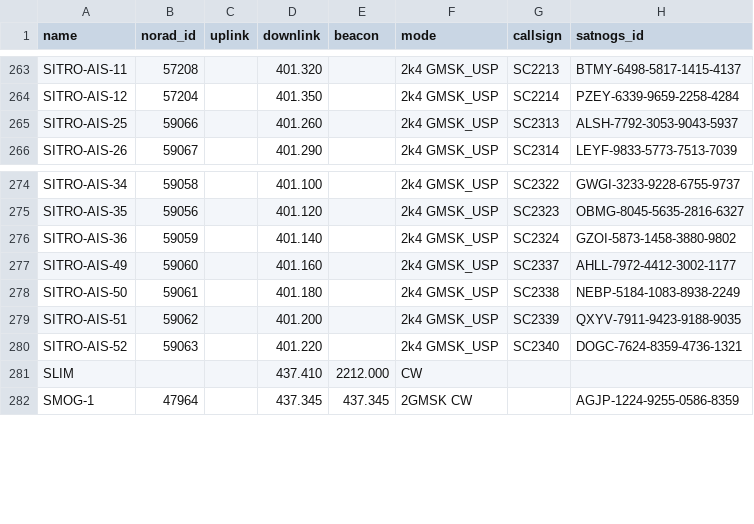
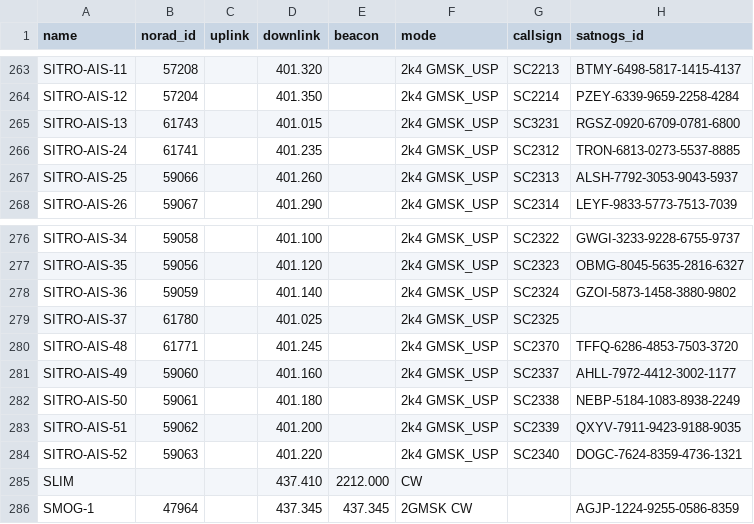
Before and after one commit to palewire/amateur-satellite-database, a CSV file: data/amsat-active-frequencies.csv, drawn as a sheet; only a part is shown, gaps mark what is left out; the diff names each change by its address in the sheet, - before the commit and + after, or states it on an @@ line.

```diff
--- a/data/amsat-active-frequencies.csv
+++ b/data/amsat-active-frequencies.csv
+row 265: SITRO-AIS-13 | 61743 |  | 401.015 |  | 2k4 GMSK_USP | SC3231 | RGSZ-0920-6709-0781-6800
+row 266: SITRO-AIS-24 | 61741 |  | 401.235 |  | 2k4 GMSK_USP | SC2312 | TRON-6813-0273-5537-8885
+row 279: SITRO-AIS-37 | 61780 |  | 401.025 |  | 2k4 GMSK_USP | SC2325
+row 280: SITRO-AIS-48 | 61771 |  | 401.245 |  | 2k4 GMSK_USP | SC2370 | TFFQ-6286-4853-7503-3720
```
Also changed, not shown: data/amsat-all-frequencies.csv, 2 other files.
